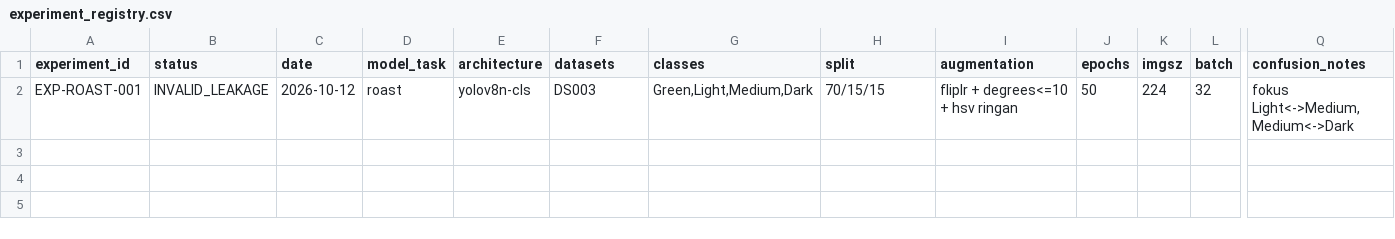
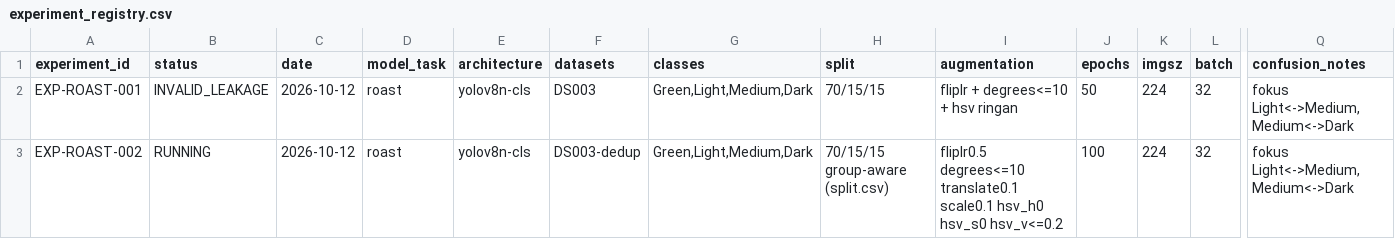
Before and after one commit to AhmadKevin000/roastmate_app, a CSV file: ml/registries/experiment_registry.csv, drawn as a sheet; only a part is shown, gaps mark what is left out; rows hold the shown columns only; the diff names each change by its address in the sheet, - before the commit and + after, or states it on an @@ line.

Commit message:
ml: catat konfigurasi EXP-ROAST-002 (RUNNING)

```diff
--- a/ml/registries/experiment_registry.csv
+++ b/ml/registries/experiment_registry.csv
+row 3: EXP-ROAST-002 | RUNNING | 2026-10-12 | roast | yolov8n-cls | DS003-dedup | Green,Light,Medium,Dark | 70/15/15 group-aware (split.csv) | fliplr0.5 degrees<=10 translate0.1 scale0.1 hsv_h0 hsv_s0 hsv_v<=0.2 | 100 | 224 | 32 | fokus Light<->Medium, Medium<->Dark
```
